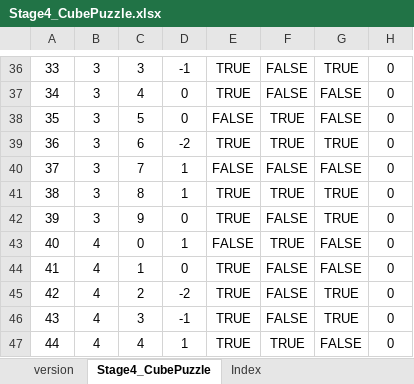
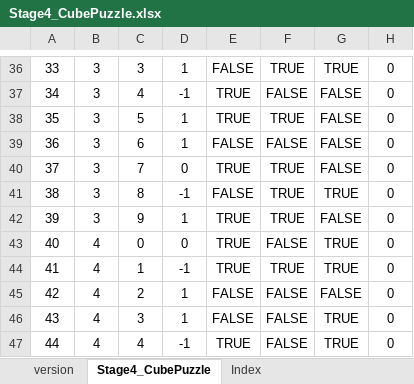
Before and after one commit to WooSeonghyeok/Moumi_moz.A.I.c_Documents, an Excel workbook: Sheet/Stage4_CubePuzzle.xlsx, sheet Stage4_CubePuzzle, drawn as a sheet; only a part is shown, gaps mark what is left out; values as stored, in another font and other column widths than the file's, no borders; the diff covers the shown part only; the diff names each change by its address in the sheet, - before the commit and + after, or states it on an @@ line.

```diff
--- a/Sheet/Stage4_CubePuzzle.xlsx (sheet Stage4_CubePuzzle)
+++ b/Sheet/Stage4_CubePuzzle.xlsx (sheet Stage4_CubePuzzle)
-D36: -1
+D36: 1
-E36: TRUE
+E36: FALSE
-F36: FALSE
+F36: TRUE
-D37: 0
+D37: -1
-D38: 0
+D38: 1
-E38: FALSE
+E38: TRUE
-D39: -2
+D39: 1
-E39: TRUE
+E39: FALSE
-F39: TRUE
+F39: FALSE
-G39: TRUE
+G39: FALSE
-D40: 1
+D40: 0
-E40: FALSE
+E40: TRUE
-F40: FALSE
+F40: TRUE
-D41: 1
+D41: -1
-E41: TRUE
+E41: FALSE
-D42: 0
+D42: 1
-F42: FALSE
+F42: TRUE
-G42: TRUE
+G42: FALSE
-D43: 1
+D43: 0
-E43: FALSE
+E43: TRUE
-F43: TRUE
+F43: FALSE
-G43:G44: FALSE
+G43:G44: TRUE
-D44: 0
+D44: -1
-F44: FALSE
+F44: TRUE
-D45: -2
+D45: 1
-E45:E46: TRUE
+E45:E46: FALSE
-G45: TRUE
+G45: FALSE
-D46: -1
+D46: 1
-D47: 1
+D47: -1
-F47: TRUE
+F47: FALSE
-G47: FALSE
+G47: TRUE
```
Also changed, not shown: 210 edited cells elsewhere in this sheet, formulas that keep their value, Sheet/NPCPiece.xlsx, 2 other files.
